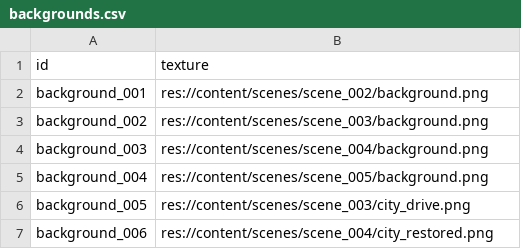
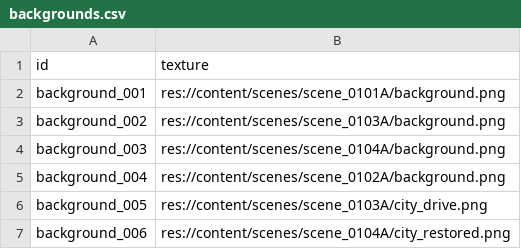
Before and after one commit to vitalight/Star-World-V3, a CSV file: content/campaign/backgrounds.csv, drawn as a sheet.

```diff
--- a/content/campaign/backgrounds.csv
+++ b/content/campaign/backgrounds.csv
@@ -1,7 +1,7 @@
 id,texture
-background_001,res://content/scenes/scene_002/background.png
-background_002,res://content/scenes/scene_003/background.png
-background_003,res://content/scenes/scene_004/background.png
-background_004,res://content/scenes/scene_005/background.png
-background_005,res://content/scenes/scene_003/city_drive.png
-background_006,res://content/scenes/scene_004/city_restored.png
+background_001,res://content/scenes/scene_0101A/background.png
+background_002,res://content/scenes/scene_0103A/background.png
+background_003,res://content/scenes/scene_0104A/background.png
+background_004,res://content/scenes/scene_0102A/background.png
+background_005,res://content/scenes/scene_0103A/city_drive.png
+background_006,res://content/scenes/scene_0104A/city_restored.png
```
Also changed, not shown: content/campaign/levels.csv, content/campaign/waves.csv, 56 other files.
